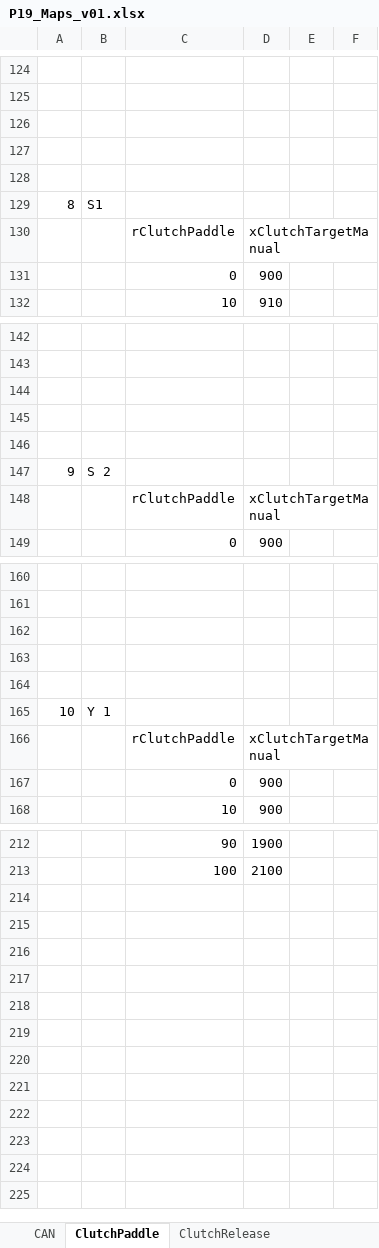
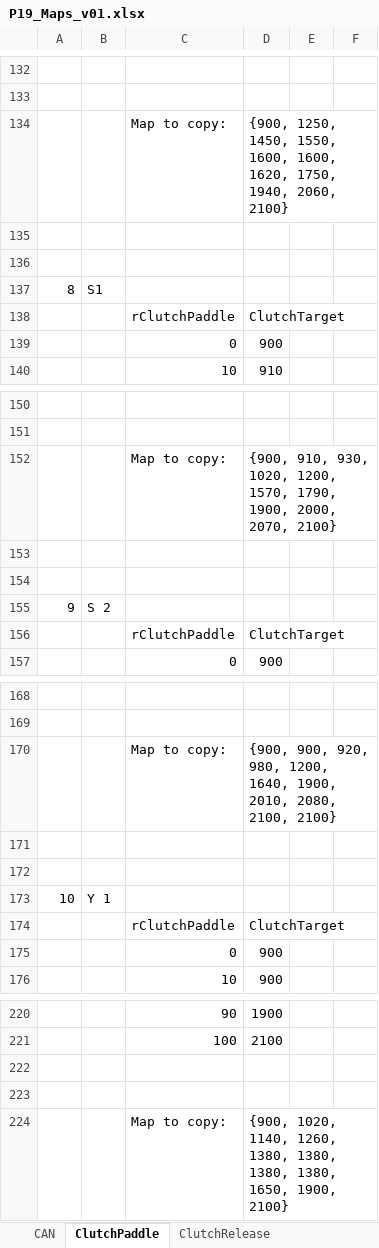
Before and after one commit to NikosKr98/P19-Shifter, an Excel workbook: Docs/P19_Maps_v01.xlsx, sheet ClutchPaddle, drawn as a sheet; only a part is shown, gaps mark what is left out; values as stored, in another font and other column widths than the file's, no cell formats; charts and pictures not drawn; addresses are those after the commit; the diff covers the shown part only; the diff names each change by its address in the sheet, - before the commit and + after, or states it on an @@ line.

```diff
--- a/Docs/P19_Maps_v01.xlsx (sheet ClutchPaddle)
+++ b/Docs/P19_Maps_v01.xlsx (sheet ClutchPaddle)
-row 134: (empty)
+row 134:  |  | Map to copy: | {900, 1250, 1450, 1550, 1600, 1600, 1620, 1750, 1940, 2060, 2100}
-D138: xClutchTargetManual
+D138: ClutchTarget
-row 152: (empty)
+row 152:  |  | Map to copy: | {900, 910, 930, 1020, 1200, 1570, 1790, 1900, 2000, 2070, 2100}
-D156: xClutchTargetManual
+D156: ClutchTarget
-row 170: (empty)
+row 170:  |  | Map to copy: | {900, 900, 920, 980, 1200, 1640, 1900, 2010, 2080, 2100, 2100}
-D174: xClutchTargetManual
+D174: ClutchTarget
+row 222: (empty)
+row 223: (empty)
+row 224:  |  | Map to copy: | {900, 1020, 1140, 1260, 1380, 1380, 1380, 1380, 1650, 1900, 2100}
```
Also changed, not shown: 46 added rows, 38 removed rows, 6 moved rows and 17 edited cells elsewhere in this sheet, cell formats, formulas that keep their value, charts or pictures.
